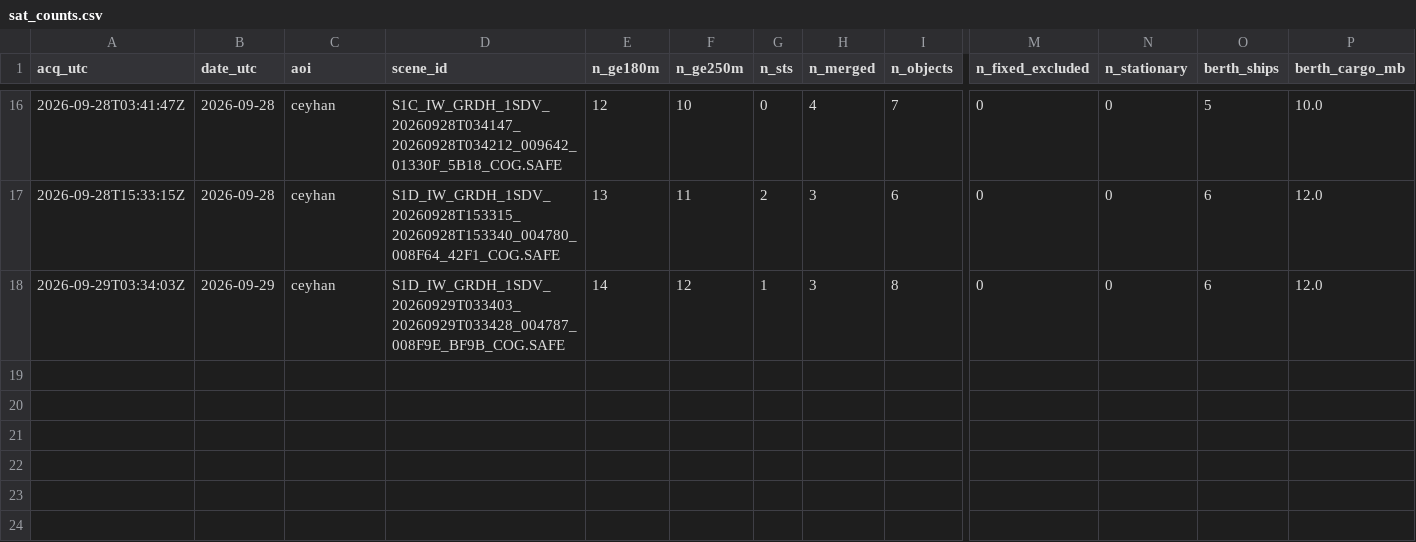
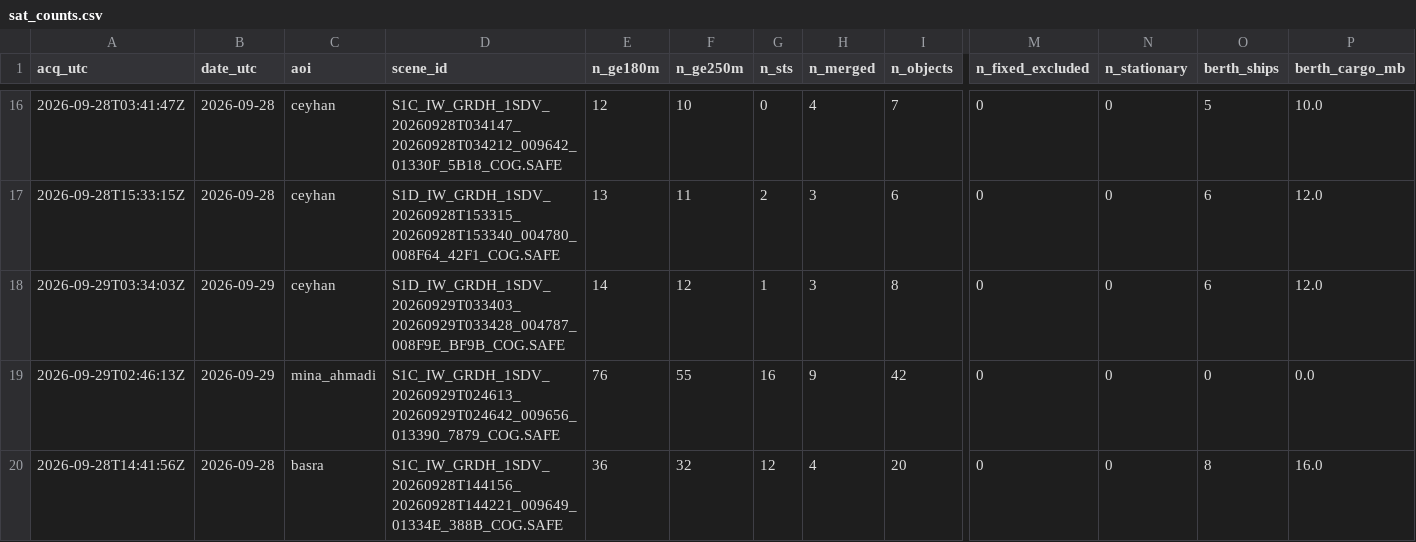
Before and after one commit to ferrialessandro32-wq/hormuz-sat, a CSV file: data/sat_counts.csv, drawn as a sheet; only a part is shown, gaps mark what is left out; rows hold the shown columns only; the diff names each change by its address in the sheet, - before the commit and + after, or states it on an @@ line.

```diff
--- a/data/sat_counts.csv
+++ b/data/sat_counts.csv
+row 19: 2026-09-29T02:46:13Z | 2026-09-29 | mina_ahmadi | S1C_IW_GRDH_1SDV_20260929T024613_20260929T024642_009656_013390_7879_COG.SAFE | 76 | 55 | 16 | 9 | 42 | 0 | 0 | 0 | 0.0
+row 20: 2026-09-28T14:41:56Z | 2026-09-28 | basra | S1C_IW_GRDH_1SDV_20260928T144156_20260928T144221_009649_01334E_388B_COG.SAFE | 36 | 32 | 12 | 4 | 20 | 0 | 0 | 8 | 16.0
```
Also changed, not shown: 4 other files.
